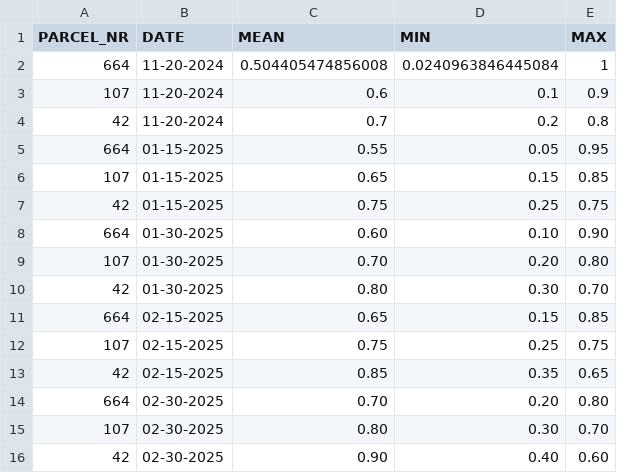
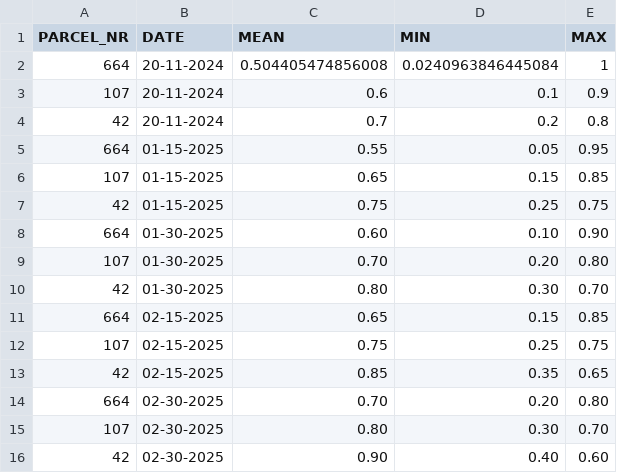
Before and after one commit to razvan11-cloud/crop-tiles, a CSV file: ndvi_data.csv, drawn as a sheet.

Commit message:
Update ndvi_data.csv

```diff
--- a/ndvi_data.csv
+++ b/ndvi_data.csv
@@ -1,5 +1,5 @@
 PARCEL_NR,DATE,MEAN,MIN,MAX
-664,11-20-2024,0.504405474856008,0.0240963846445084,1
-107,11-20-2024,0.6,0.1,0.9
-42,11-20-2024,0.7,0.2,0.8
+664,20-11-2024,0.504405474856008,0.0240963846445084,1
+107,20-11-2024,0.6,0.1,0.9
+42,20-11-2024,0.7,0.2,0.8
 664,01-15-2025,0.55,0.05,0.95
```
